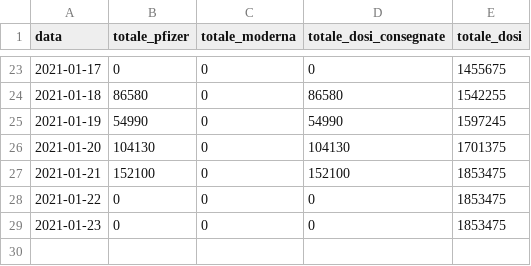
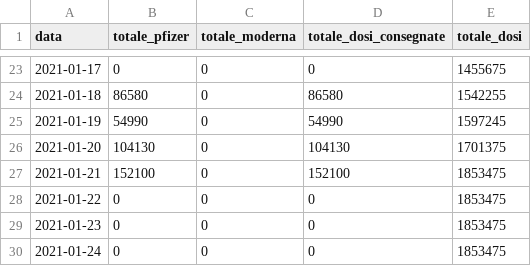
Before and after one commit to baggiponte/vaccine-data-italy, a CSV file: data_ita/doses_by_date_ita.csv, drawn as a sheet; only a part is shown, gaps mark what is left out; the diff names each change by its address in the sheet, - before the commit and + after, or states it on an @@ line.

```diff
--- a/data_ita/doses_by_date_ita.csv
+++ b/data_ita/doses_by_date_ita.csv
+row 30: 2021-01-24 | 0 | 0 | 0 | 1853475
```
Also changed, not shown: data_ita/doses_delivered_ita.csv, data_ita/totals_by_area_ita.csv, 6 other files.
